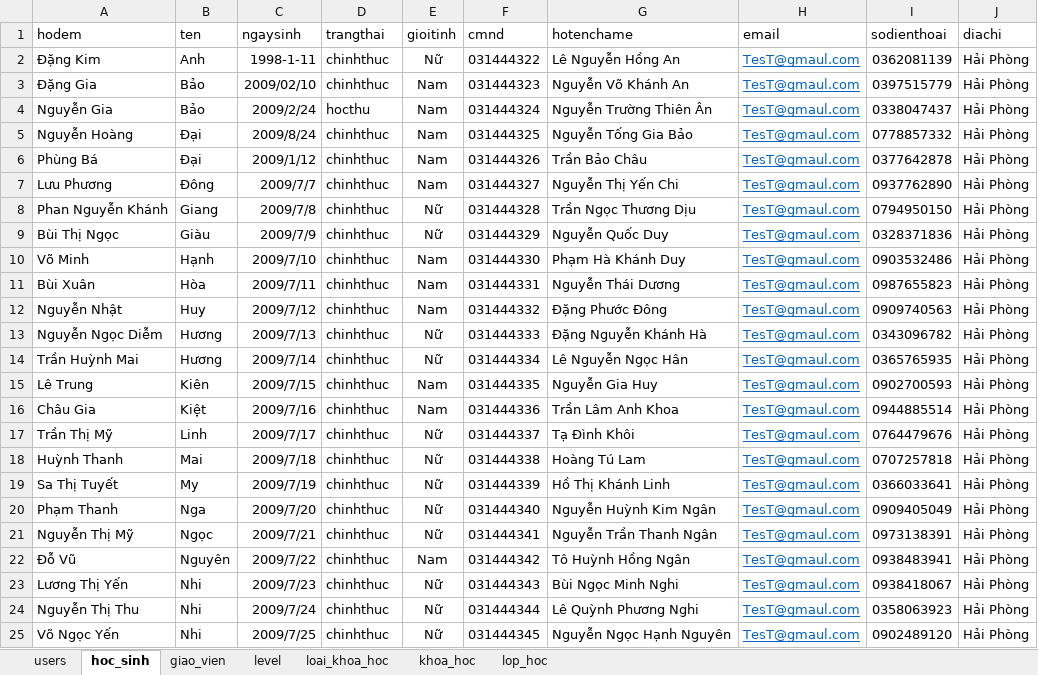
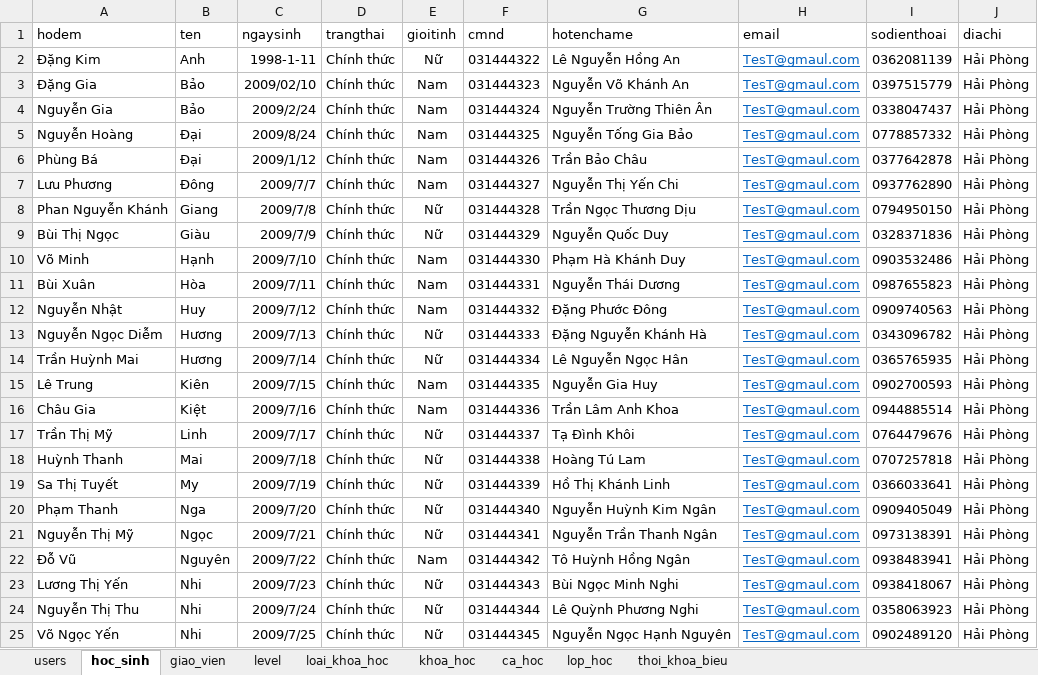
Before and after one commit to kehuydiet9x1998/DoAn_Final, an Excel workbook: database/seeders/_seeder.xlsx, sheet hoc_sinh, drawn as a sheet; values as stored, in another font and other column widths than the file's, no borders; the diff names each change by its address in the sheet, - before the commit and + after, or states it on an @@ line.

```diff
--- a/database/seeders/_seeder.xlsx (sheet hoc_sinh)
+++ b/database/seeders/_seeder.xlsx (sheet hoc_sinh)
+sheet tab: ca_hoc
+sheet tab: thoi_khoa_bieu
-D2:D3 (trangthai): chinhthuc
+D2:D3 (trangthai): Chính thức
-D4 (trangthai): hocthu
+D4 (trangthai): Chính thức
-D5:D25 (trangthai): chinhthuc
+D5:D25 (trangthai): Chính thức
```
Also changed, not shown: sheet giao_vien, sheet users, sheet lop_hoc, 12 other files.
